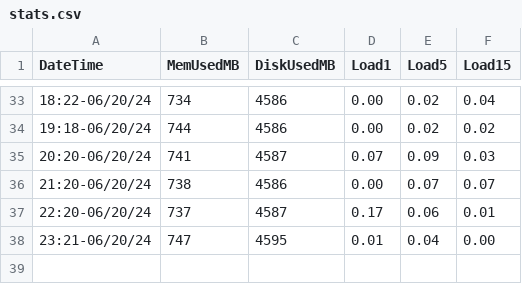
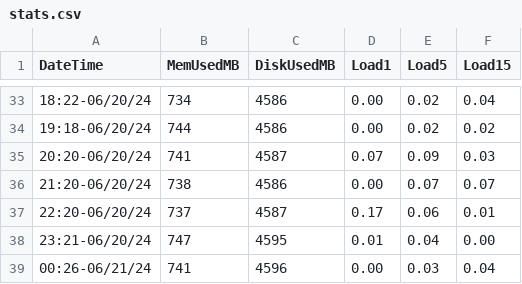
Before and after one commit to port19x/github-actions-monitoring, a CSV file: stats.csv, drawn as a sheet; only a part is shown, gaps mark what is left out; the diff names each change by its address in the sheet, - before the commit and + after, or states it on an @@ line.

```diff
--- a/stats.csv
+++ b/stats.csv
+row 39: 00:26-06/21/24 | 741 | 4596 | 0.00 | 0.03 | 0.04
```
